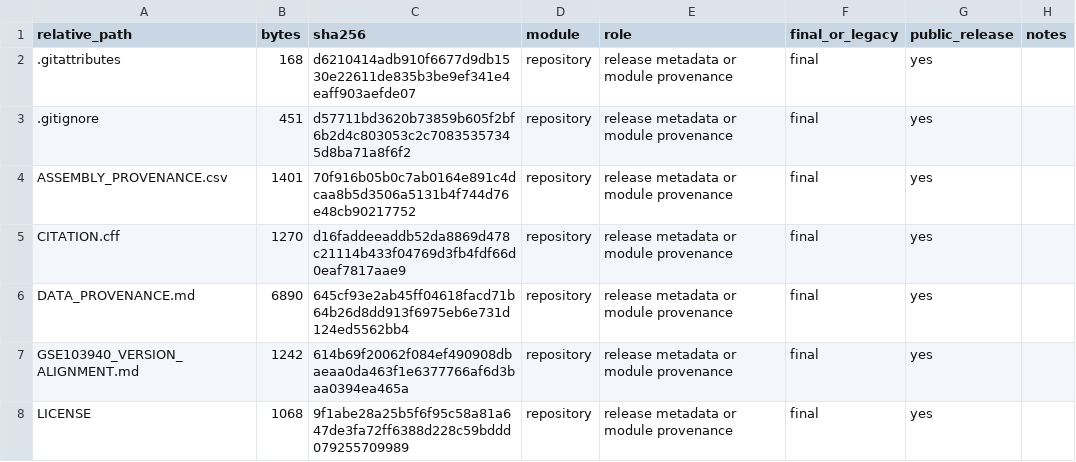
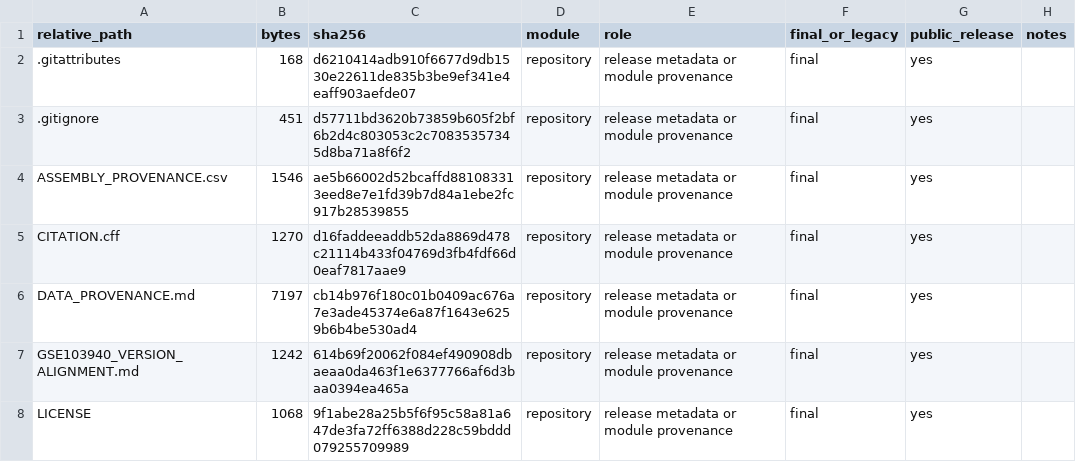
Before and after one commit to leehao-create/codonopsis-mountain-sickness-reproducibility, a CSV file: repository_file_manifest.csv, drawn as a sheet; only a part is shown; the diff covers the shown part only.

```diff
--- a/repository_file_manifest.csv
+++ b/repository_file_manifest.csv
@@ -3,5 +3,5 @@ relative_path,bytes,sha256,module,role,final_or_legacy,public_release,notes
 .gitignore,451,d57711bd3620b73859b605f2bf6b2d4c803053c2c70835357345d8ba71a8f6f2,repository,release metadata or module provenance,final,yes,
-ASSEMBLY_PROVENANCE.csv,1401,70f916b05b0c7ab0164e891c4dcaa8b5d3506a5131b4f744d76e48cb90217752,repository,release metadata or module provenance,final,yes,
+ASSEMBLY_PROVENANCE.csv,1546,ae5b66002d52bcaffd881083313eed8e7e1fd39b7d84a1ebe2fc917b28539855,repository,release metadata or module provenance,final,yes,
 CITATION.cff,1270,d16faddeeaddb52da8869d478c21114b433f04769d3fb4fdf66d0eaf7817aae9,repository,release metadata or module provenance,final,yes,
-DATA_PROVENANCE.md,6890,645cf93e2ab45ff04618facd71b64b26d8dd913f6975eb6e731d124ed5562bb4,repository,release metadata or module provenance,final,yes,
+DATA_PROVENANCE.md,7197,cb14b976f180c01b0409ac676a7e3ade45374e6a87f1643e6259b6b4be530ad4,repository,release metadata or module provenance,final,yes,
 GSE103940_VERSION_ALIGNMENT.md,1242,614b69f20062f084ef490908dbaeaa0da463f1e6377766af6d3baa0394ea465a,repository,release metadata or module provenance,final,yes,
```
Also changed, not shown: 8 edited cells elsewhere in this file, ASSEMBLY_PROVENANCE.csv, external_data/THIRD_PARTY_INPUTS.csv, 5 other files.
